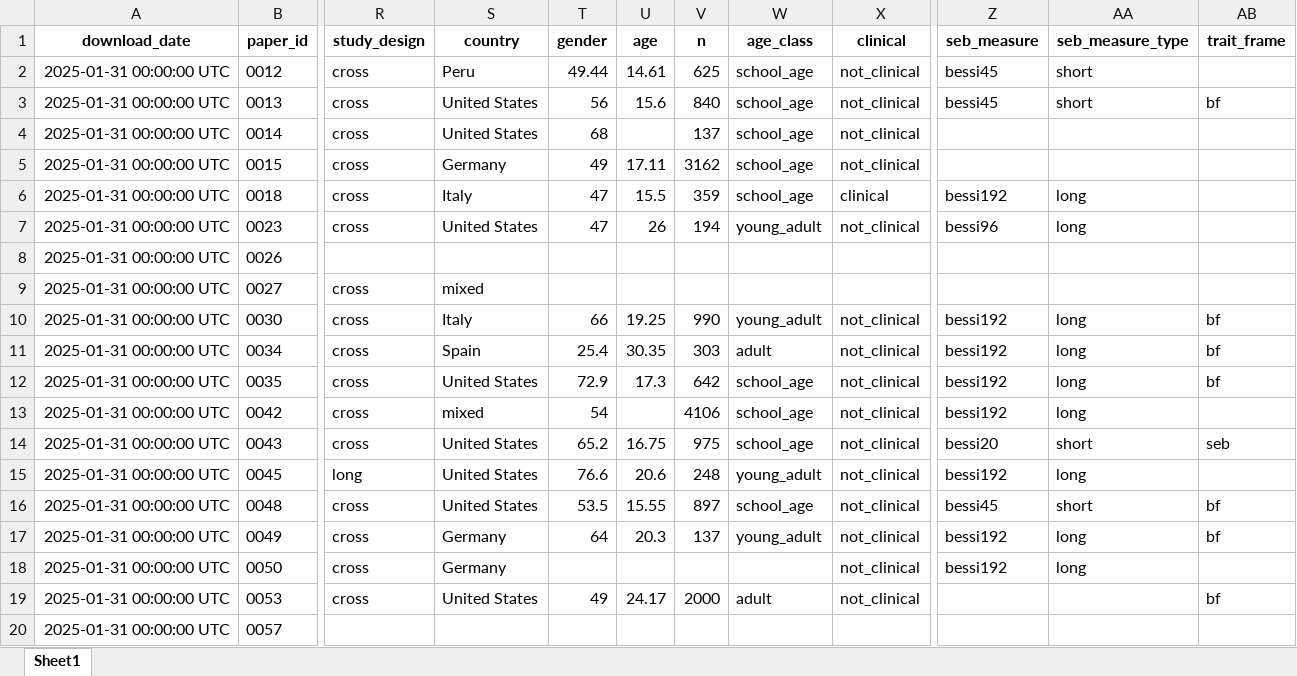
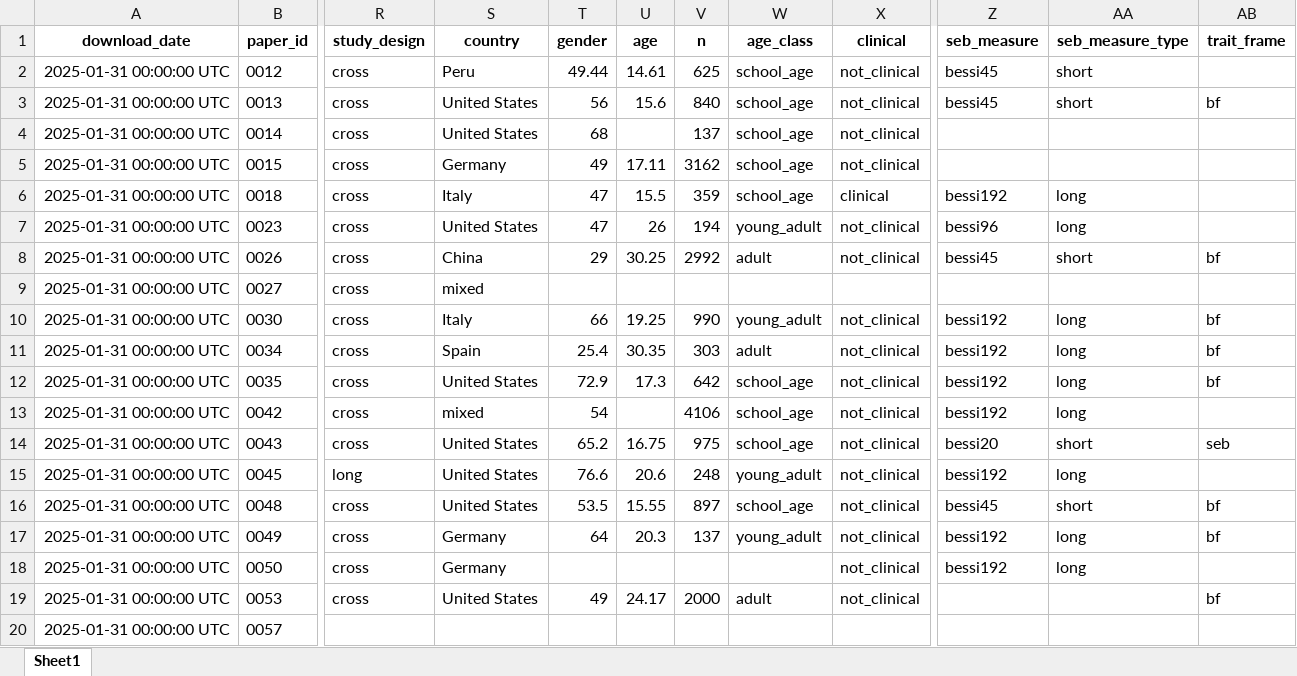
Before and after one commit to feracotommaso/living_SEB_review, an Excel workbook: data/3.meta_data/review_data/review_data.xlsx, sheet Sheet1, drawn as a sheet; only a part is shown, gaps mark what is left out; values as stored, in another font and other column widths than the file's, no borders; the diff covers the shown part only; the diff names each change by its address in the sheet, - before the commit and + after, or states it on an @@ line.

```diff
--- a/data/3.meta_data/review_data/review_data.xlsx (sheet Sheet1)
+++ b/data/3.meta_data/review_data/review_data.xlsx (sheet Sheet1)
-R8 (study_design): (empty)
+R8 (study_design): cross
-S8 (country): (empty)
+S8 (country): China
-T8 (gender): (empty)
+T8 (gender): 29
-U8 (age): (empty)
+U8 (age): 30.25
-V8 (n): (empty)
+V8 (n): 2992
-W8 (age_class): (empty)
+W8 (age_class): adult
-X8 (clinical): (empty)
+X8 (clinical): not_clinical
-Z8 (seb_measure): (empty)
+Z8 (seb_measure): bessi45
-AA8 (seb_measure_type): (empty)
+AA8 (seb_measure_type): short
-AB8 (trait_frame): (empty)
+AB8 (trait_frame): bf
```
Also changed, not shown: 5 edited cells elsewhere in this sheet, data/3.meta_data/basic_info/25_01_31_basic_info.xlsx, data/3.meta_data/basic_info/25_04_30_basic_info.xlsx, 1 other file.
